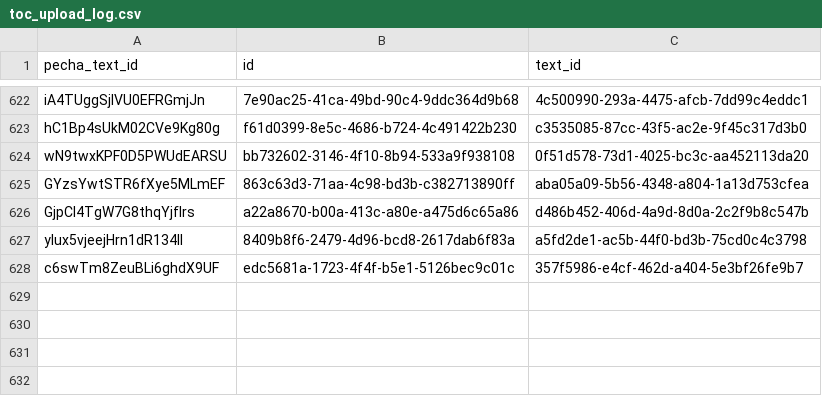
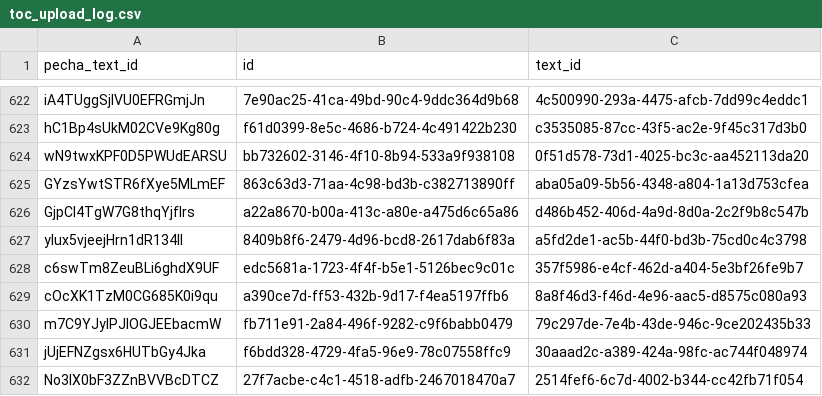
Before and after one commit to OpenPecha/webuddhist-text-uploader, a CSV file: toc_upload_log.csv, drawn as a sheet; only a part is shown, gaps mark what is left out.

```diff
--- a/toc_upload_log.csv
+++ b/toc_upload_log.csv
@@ -628 +628,5 @@ yIux5vjeejHrn1dR134II,8409b8f6-2479-4d96-bcd8-2617dab6f83a,a5fd2de1-ac5b-44f0-bd
 c6swTm8ZeuBLi6ghdX9UF,edc5681a-1723-4f4f-b5e1-5126bec9c01c,357f5986-e4cf-462d-a404-5e3bf26fe9b7
+cOcXK1TzM0CG685K0i9qu,a390ce7d-ff53-432b-9d17-f4ea5197ffb6,8a8f46d3-f46d-4e96-aac5-d8575c080a93
+m7C9YJylPJlOGJEEbacmW,fb711e91-2a84-496f-9282-c9f6babb0479,79c297de-7e4b-43de-946c-9ce202435b33
+jUjEFNZgsx6HUTbGy4Jka,f6bdd328-4729-4fa5-96e9-78c07558ffc9,30aaad2c-a389-424a-98fc-ac744f048974
+No3lX0bF3ZZnBVVBcDTCZ,27f7acbe-c4c1-4518-adfb-2467018470a7,2514fef6-6c7d-4002-b344-cc42fb71f054
```
Also changed, not shown: segments_upload_log.csv, text_upload_log.csv, 2 other files.
